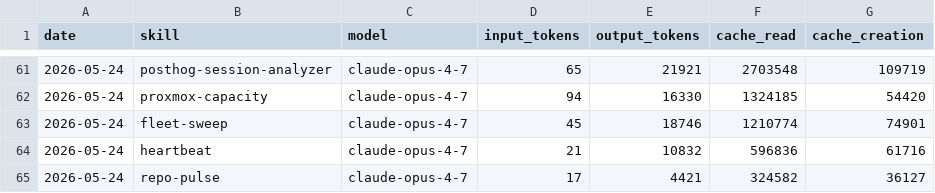
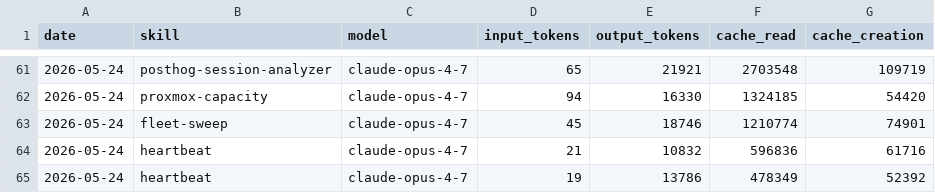
Before and after one commit to ashneil12/aeon, a CSV file: memory/token-usage.csv, drawn as a sheet; only a part is shown, gaps mark what is left out.

Commit message:
chore(heartbeat): auto-commit 2026-05-24

```diff
--- a/memory/token-usage.csv
+++ b/memory/token-usage.csv
@@ -64,2 +64,2 @@ date,skill,model,input_tokens,output_tokens,cache_read,cache_creation
 2026-05-24,heartbeat,claude-opus-4-7,21,10832,596836,61716
-2026-05-24,repo-pulse,claude-opus-4-7,17,4421,324582,36127
+2026-05-24,heartbeat,claude-opus-4-7,19,13786,478349,52392
```
Also changed, not shown: 3 other files.
